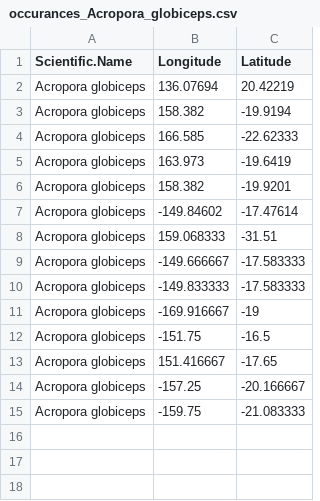
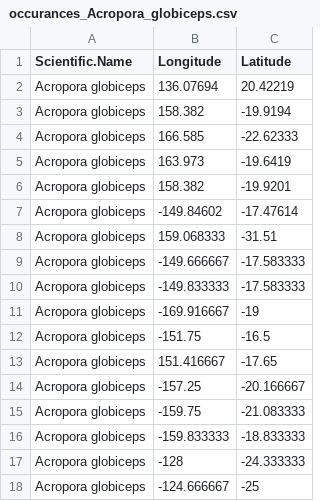
Before and after one commit to krtanaka/Automated-GBIF-Species-Distribution-Modeling, a CSV file: data/occurances_Acropora_globiceps.csv, drawn as a sheet.

Commit message:
Update occurances_Acropora_globiceps.csv

```diff
--- a/data/occurances_Acropora_globiceps.csv
+++ b/data/occurances_Acropora_globiceps.csv
@@ -15 +15,4 @@ Acropora globiceps,-157.25,-20.166667
 Acropora globiceps,-159.75,-21.083333
+Acropora globiceps,-159.833333,-18.833333
+Acropora globiceps,-128,-24.333333
+Acropora globiceps,-124.666667,-25
```
